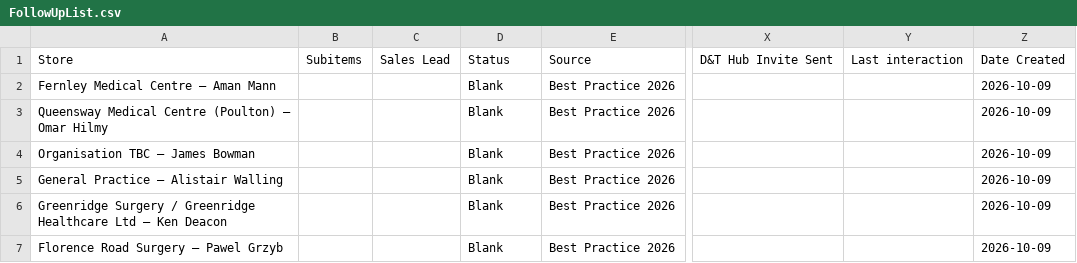
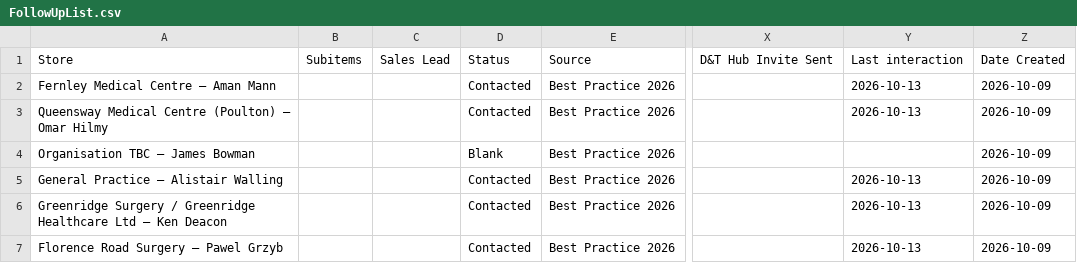
Before and after one commit to JCRedmoorHealth/vercel-mcp-python, a CSV file: Boards data/FollowUpList.csv, drawn as a sheet; only a part is shown, gaps mark what is left out; the diff covers the shown part only; the diff names each change by its address in the sheet, - before the commit and + after, or states it on an @@ line.

```diff
--- a/Boards data/FollowUpList.csv
+++ b/Boards data/FollowUpList.csv
-D2:D3: Blank
+D2:D3: Contacted
-Y2:Y3: (empty)
+Y2:Y3: 2026-10-13
-D5:D7: Blank
+D5:D7: Contacted
-Y5:Y7: (empty)
+Y5:Y7: 2026-10-13
```
Also changed, not shown: 1 added row and 6 edited cells elsewhere in this file, Boards data/InvoicesAndCollections.csv, Boards data/OpportunitiesBoard.csv, 2 other files.
